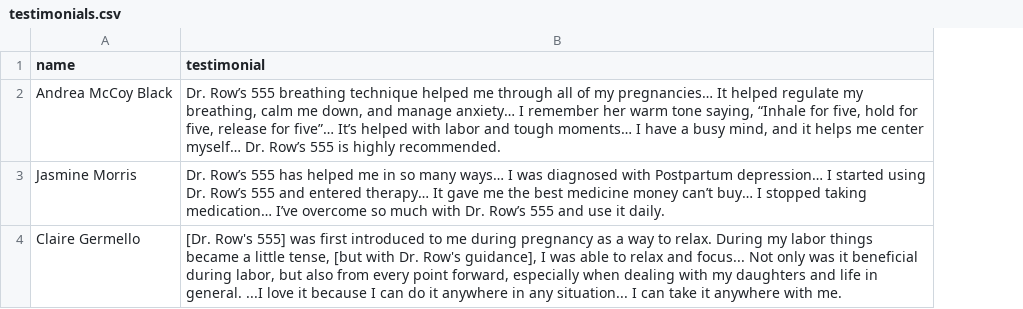
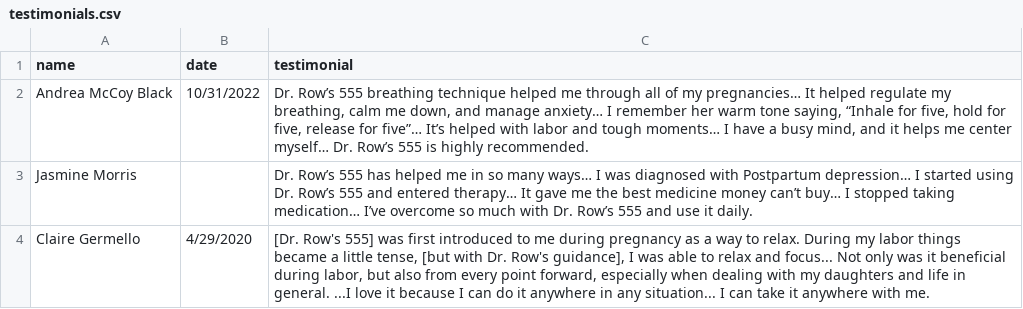
Before and after one commit to ajaphid/Dr-Rows-555, a CSV file: public/testimonials.csv, drawn as a sheet; the diff names each change by its address in the sheet, - before the commit and + after, or states it on an @@ line.

Commit message:
added dates to testimonials

```diff
--- a/public/testimonials.csv
+++ b/public/testimonials.csv
+column B (date), rows 2-4: 10/31/2022 |  | 4/29/2020
```
Also changed, not shown: 1 other file.
